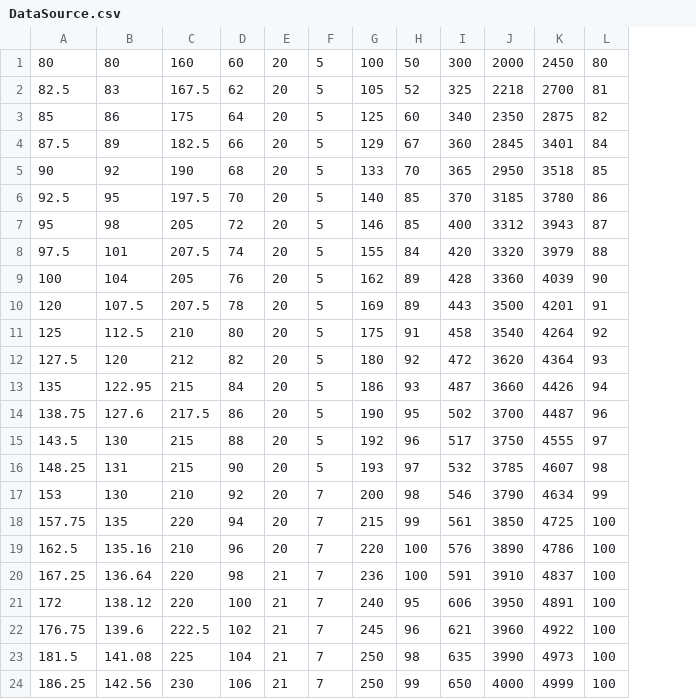
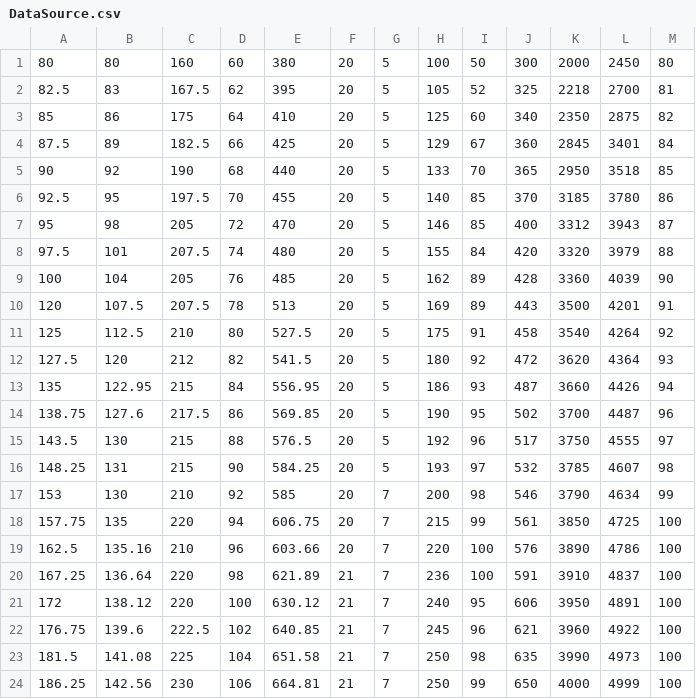
Before and after one commit to slimmo98/CET313PPW2, a CSV file: DataSource.csv, drawn as a sheet; the diff names each change by its address in the sheet, - before the commit and + after, or states it on an @@ line.

Commit message:
Update DataSource.csv

```diff
--- a/DataSource.csv
+++ b/DataSource.csv
+column E, rows 1-24: 380 | 395 | 410 | 425 | 440 | 455 | 470 | 480 | 485 | 513 | 527.5 | 541.5 | 556.95 | 569.85 | 576.5 | 584.25 | 585 | 606.75 | 603.66 | 621.89 | 630.12 | 640.85 | 651.58 | 664.81
```
